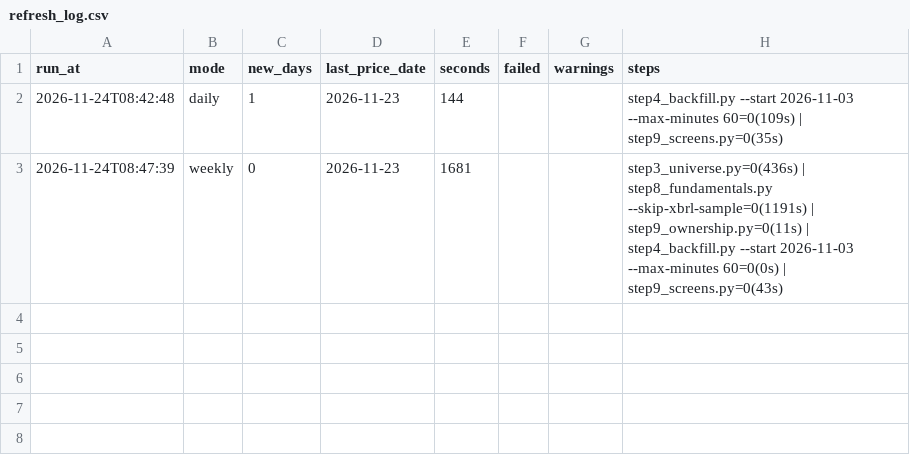
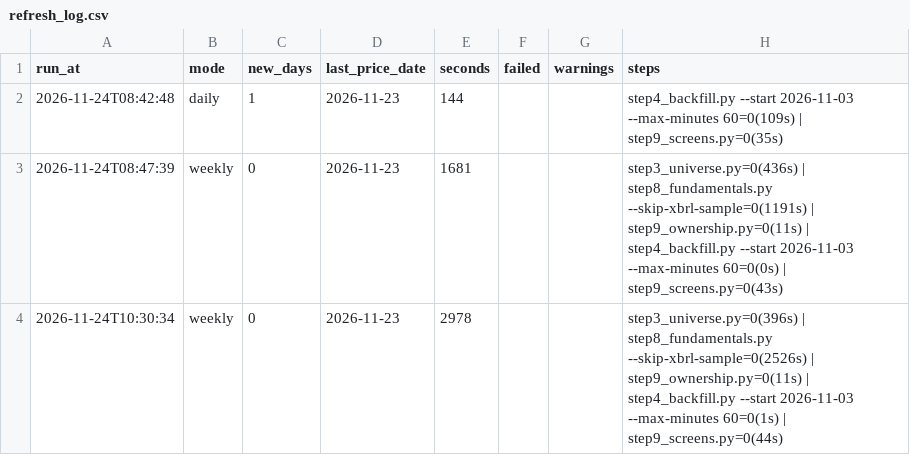
Before and after one commit to sachinmaanju9/india-market-dashboard, a CSV file: data/meta/refresh_log.csv, drawn as a sheet; the diff names each change by its address in the sheet, - before the commit and + after, or states it on an @@ line.

Commit message:
daily-refresh 2026-11-24

```diff
--- a/data/meta/refresh_log.csv
+++ b/data/meta/refresh_log.csv
+row 4: 2026-11-24T10:30:34 | weekly | 0 | 2026-11-23 | 2978 |  |  | step3_universe.py=0(396s) | step8_fundamentals.py --skip-xbrl-sample=0(2526s) | step9_ownership.py=0(11s) | step4_backfill.py --start 2026-11-03 --max-minutes 60=0(1s) | step9_screens.py=0(44s)
```
Also changed, not shown: data/universe/master.csv, 1 other file.
